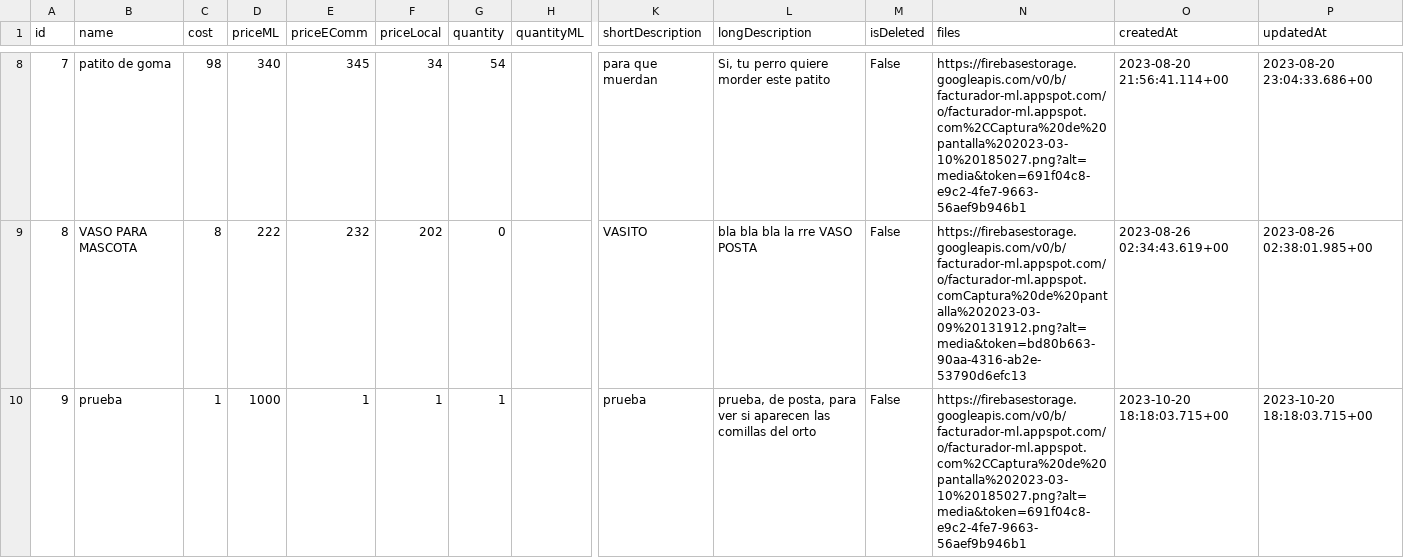
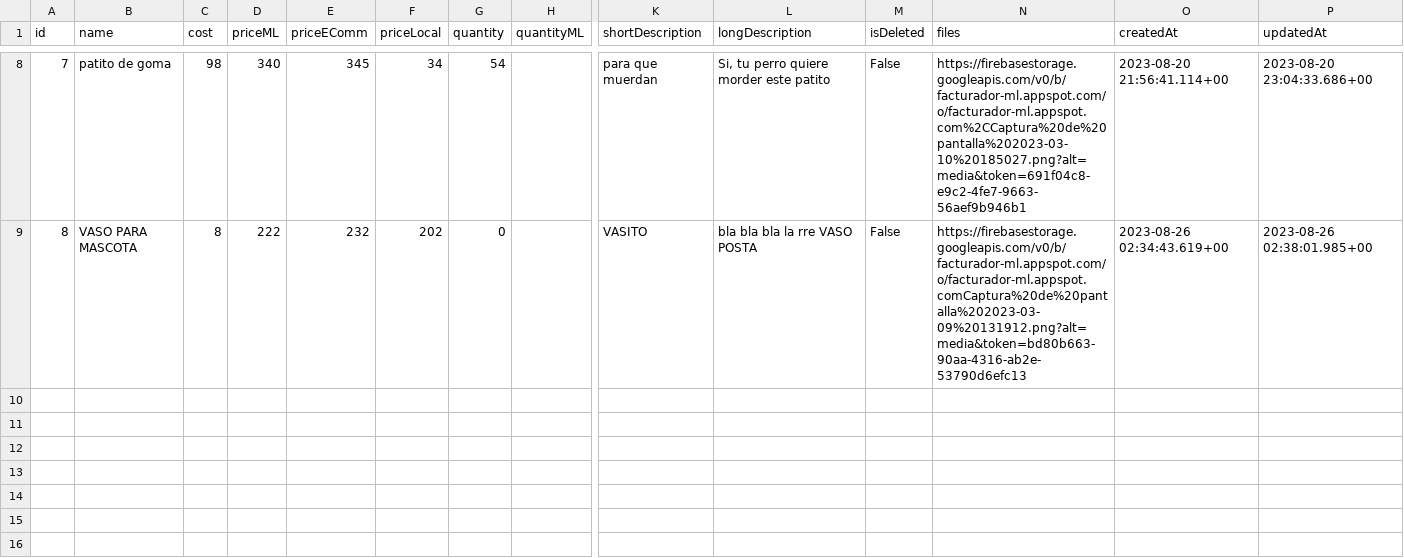
Before and after one commit to garridomartin/GESTIONADOR-BACK, a CSV file: Products.csv, drawn as a sheet; only a part is shown, gaps mark what is left out; rows hold the shown columns only; the diff names each change by its address in the sheet, - before the commit and + after, or states it on an @@ line.

```diff
--- a/Products.csv
+++ b/Products.csv
-row 10: 9 | prueba | 1 | 1000 | 1 | 1 | 1 |  | prueba | prueba, de posta, para ver si aparecen las comillas del orto | False | https://firebasestorage.googleapis.com/v0/b/facturador-ml.appspot.com/o/facturador-ml.appspot.com%2CCaptura%20de%20pantalla%202023-03-10%20185027.png?alt=media&token=691f04c8-e9c2-4fe7-9663-56aef9b946b1 | 2023-10-20 18:18:03.715+00 | 2023-10-20 18:18:03.715+00
```
Also changed, not shown: 4 other files.
